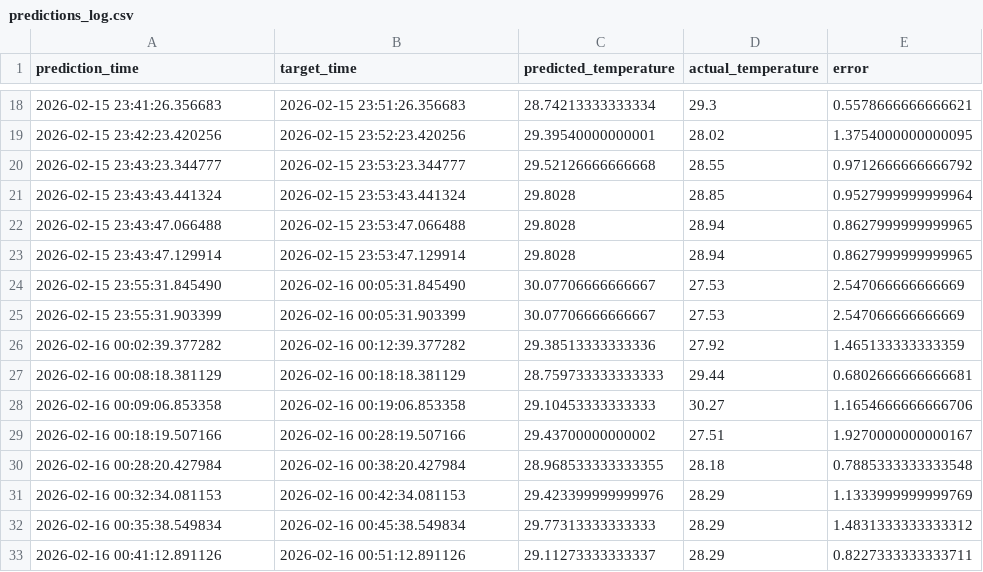
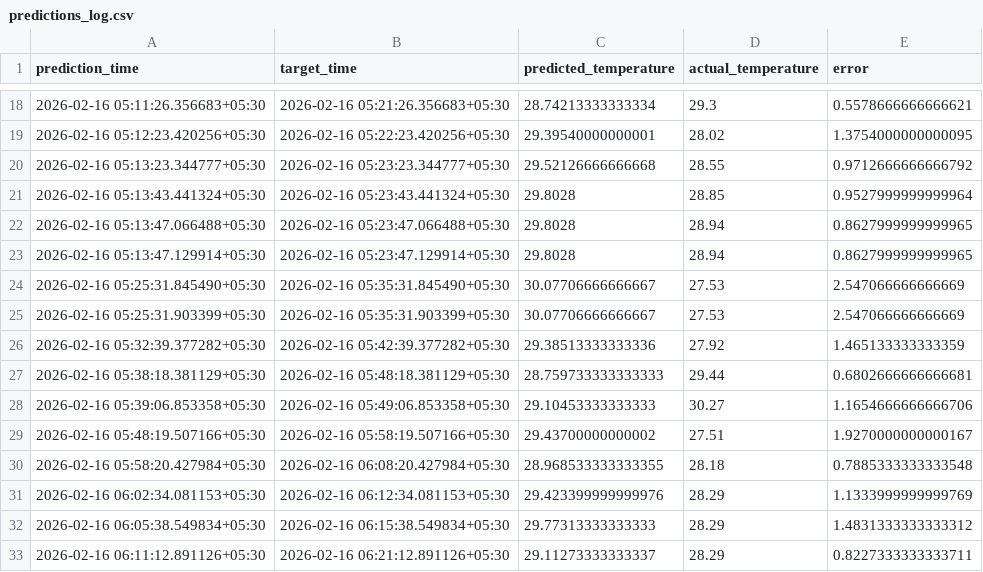
Before and after one commit to Shanmukh74/iot-weather-forecast, a CSV file: data/predictions_log.csv, drawn as a sheet; only a part is shown, gaps mark what is left out; the diff covers the shown part only.

```diff
--- a/data/predictions_log.csv
+++ b/data/predictions_log.csv
@@ -18,16 +18,16 @@ prediction_time,target_time,predicted_temperature,actual_temperature,error
-2026-02-15 23:41:26.356683,2026-02-15 23:51:26.356683,28.74213333333334,29.3,0.5578666666666621
-2026-02-15 23:42:23.420256,2026-02-15 23:52:23.420256,29.39540000000001,28.02,1.3754000000000095
-2026-02-15 23:43:23.344777,2026-02-15 23:53:23.344777,29.52126666666668,28.55,0.9712666666666792
-2026-02-15 23:43:43.441324,2026-02-15 23:53:43.441324,29.8028,28.85,0.9527999999999964
-2026-02-15 23:43:47.066488,2026-02-15 23:53:47.066488,29.8028,28.94,0.8627999999999965
-2026-02-15 23:43:47.129914,2026-02-15 23:53:47.129914,29.8028,28.94,0.8627999999999965
-2026-02-15 23:55:31.845490,2026-02-16 00:05:31.845490,30.07706666666667,27.53,2.547066666666669
-2026-02-15 23:55:31.903399,2026-02-16 00:05:31.903399,30.07706666666667,27.53,2.547066666666669
-2026-02-16 00:02:39.377282,2026-02-16 00:12:39.377282,29.38513333333336,27.92,1.465133333333359
-2026-02-16 00:08:18.381129,2026-02-16 00:18:18.381129,28.759733333333333,29.44,0.6802666666666681
-2026-02-16 00:09:06.853358,2026-02-16 00:19:06.853358,29.10453333333333,30.27,1.1654666666666706
-2026-02-16 00:18:19.507166,2026-02-16 00:28:19.507166,29.43700000000002,27.51,1.9270000000000167
-2026-02-16 00:28:20.427984,2026-02-16 00:38:20.427984,28.968533333333355,28.18,0.7885333333333548
-2026-02-16 00:32:34.081153,2026-02-16 00:42:34.081153,29.423399999999976,28.29,1.1333999999999769
-2026-02-16 00:35:38.549834,2026-02-16 00:45:38.549834,29.77313333333333,28.29,1.4831333333333312
-2026-02-16 00:41:12.891126,2026-02-16 00:51:12.891126,29.11273333333337,28.29,0.8227333333333711
+2026-02-16 05:11:26.356683+05:30,2026-02-16 05:21:26.356683+05:30,28.74213333333334,29.3,0.5578666666666621
+2026-02-16 05:12:23.420256+05:30,2026-02-16 05:22:23.420256+05:30,29.39540000000001,28.02,1.3754000000000095
+2026-02-16 05:13:23.344777+05:30,2026-02-16 05:23:23.344777+05:30,29.52126666666668,28.55,0.9712666666666792
+2026-02-16 05:13:43.441324+05:30,2026-02-16 05:23:43.441324+05:30,29.8028,28.85,0.9527999999999964
+2026-02-16 05:13:47.066488+05:30,2026-02-16 05:23:47.066488+05:30,29.8028,28.94,0.8627999999999965
+2026-02-16 05:13:47.129914+05:30,2026-02-16 05:23:47.129914+05:30,29.8028,28.94,0.8627999999999965
+2026-02-16 05:25:31.845490+05:30,2026-02-16 05:35:31.845490+05:30,30.07706666666667,27.53,2.547066666666669
+2026-02-16 05:25:31.903399+05:30,2026-02-16 05:35:31.903399+05:30,30.07706666666667,27.53,2.547066666666669
+2026-02-16 05:32:39.377282+05:30,2026-02-16 05:42:39.377282+05:30,29.38513333333336,27.92,1.465133333333359
+2026-02-16 05:38:18.381129+05:30,2026-02-16 05:48:18.381129+05:30,28.759733333333333,29.44,0.6802666666666681
+2026-02-16 05:39:06.853358+05:30,2026-02-16 05:49:06.853358+05:30,29.10453333333333,30.27,1.1654666666666706
+2026-02-16 05:48:19.507166+05:30,2026-02-16 05:58:19.507166+05:30,29.43700000000002,27.51,1.9270000000000167
+2026-02-16 05:58:20.427984+05:30,2026-02-16 06:08:20.427984+05:30,28.968533333333355,28.18,0.7885333333333548
+2026-02-16 06:02:34.081153+05:30,2026-02-16 06:12:34.081153+05:30,29.423399999999976,28.29,1.1333999999999769
+2026-02-16 06:05:38.549834+05:30,2026-02-16 06:15:38.549834+05:30,29.77313333333333,28.29,1.4831333333333312
+2026-02-16 06:11:12.891126+05:30,2026-02-16 06:21:12.891126+05:30,29.11273333333337,28.29,0.8227333333333711
```
Also changed, not shown: 18 added rows, 1 removed row and 72 edited cells elsewhere in this file, 7 other files.
